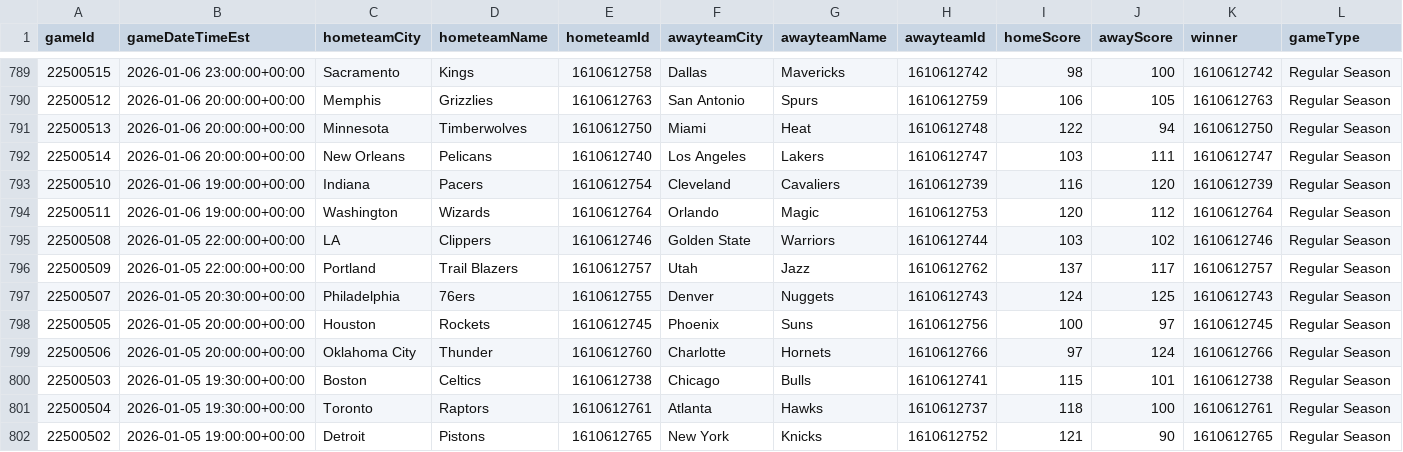
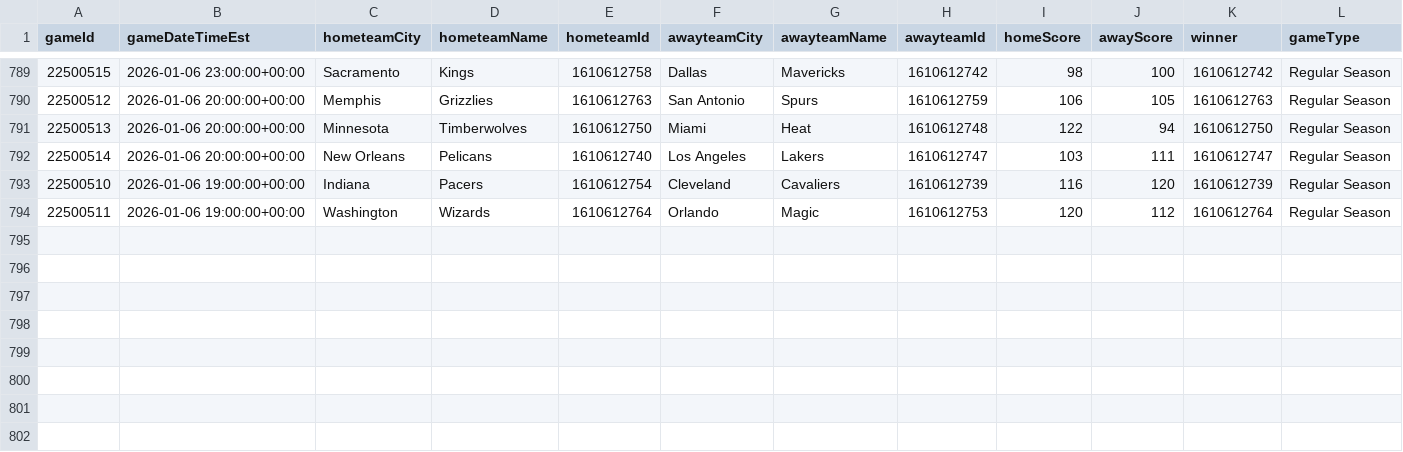
Before and after one commit to mina-p1/Open-Bet, a CSV file: backend/data/box_scores/Games.csv, drawn as a sheet; only a part is shown, gaps mark what is left out; rows hold the shown columns only; the diff names each change by its address in the sheet, - before the commit and + after, or states it on an @@ line.

```diff
--- a/backend/data/box_scores/Games.csv
+++ b/backend/data/box_scores/Games.csv
-row 795: 22500508 | 2026-01-05 22:00:00+00:00 | LA | Clippers | 1610612746 | Golden State | Warriors | 1610612744 | 103 | 102 | 1610612746 | Regular Season
-row 796: 22500509 | 2026-01-05 22:00:00+00:00 | Portland | Trail Blazers | 1610612757 | Utah | Jazz | 1610612762 | 137 | 117 | 1610612757 | Regular Season
-row 797: 22500507 | 2026-01-05 20:30:00+00:00 | Philadelphia | 76ers | 1610612755 | Denver | Nuggets | 1610612743 | 124 | 125 | 1610612743 | Regular Season
-row 798: 22500505 | 2026-01-05 20:00:00+00:00 | Houston | Rockets | 1610612745 | Phoenix | Suns | 1610612756 | 100 | 97 | 1610612745 | Regular Season
-row 799: 22500506 | 2026-01-05 20:00:00+00:00 | Oklahoma City | Thunder | 1610612760 | Charlotte | Hornets | 1610612766 | 97 | 124 | 1610612766 | Regular Season
-row 800: 22500503 | 2026-01-05 19:30:00+00:00 | Boston | Celtics | 1610612738 | Chicago | Bulls | 1610612741 | 115 | 101 | 1610612738 | Regular Season
-row 801: 22500504 | 2026-01-05 19:30:00+00:00 | Toronto | Raptors | 1610612761 | Atlanta | Hawks | 1610612737 | 118 | 100 | 1610612761 | Regular Season
-row 802: 22500502 | 2026-01-05 19:00:00+00:00 | Detroit | Pistons | 1610612765 | New York | Knicks | 1610612752 | 121 | 90 | 1610612765 | Regular Season
```
Also changed, not shown: backend/data/box_scores/TeamStatistics.csv, 3 other files.
